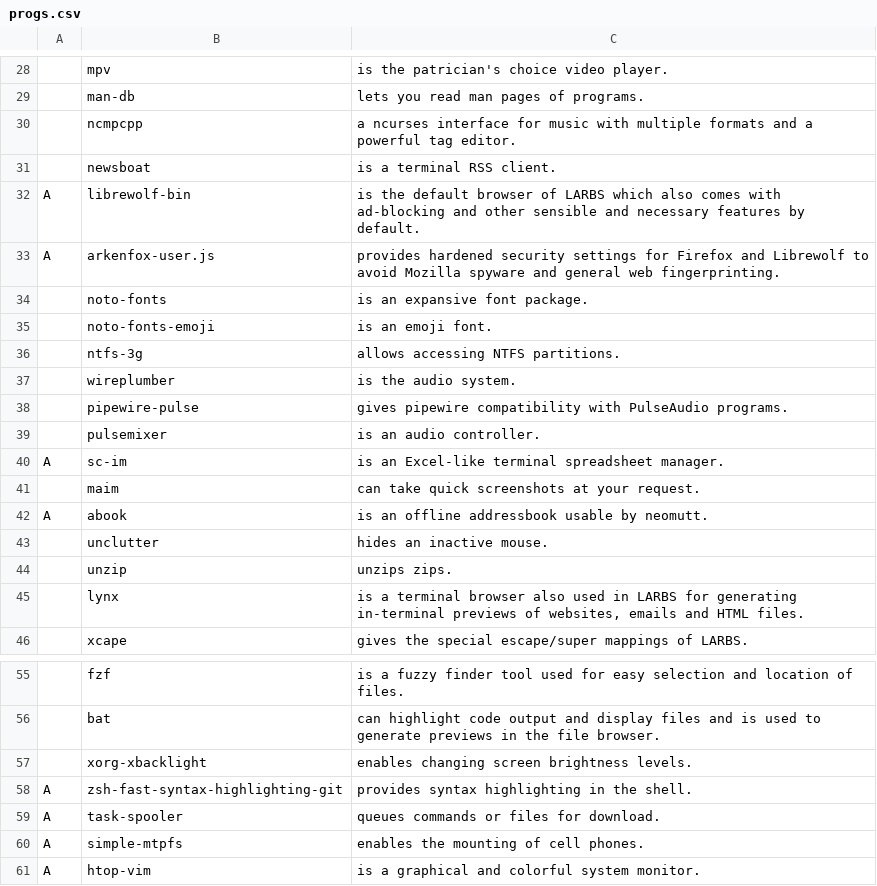
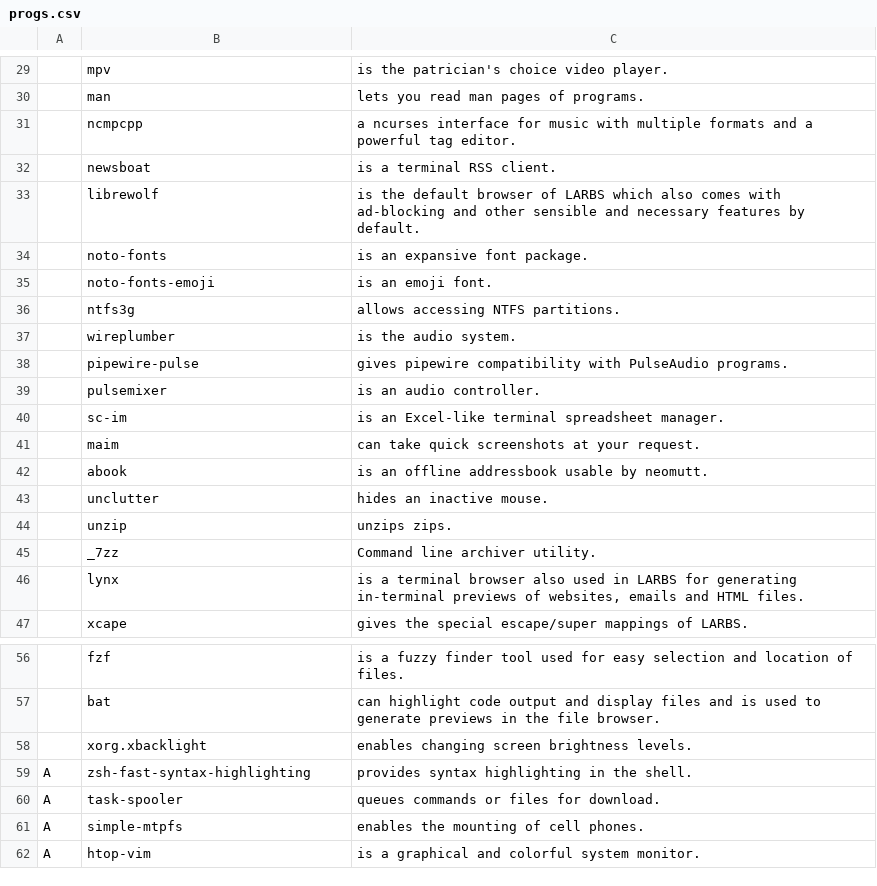
Before and after one commit to Glitch1441/LARBS, a CSV file: static/progs.csv, drawn as a sheet; only a part is shown, gaps mark what is left out; removed rows and columns are numbered as before the commit, all else as after; the diff covers the shown part only; the diff names each change by its address in the sheet, - before the commit and + after, or states it on an @@ line.

```diff
--- a/static/progs.csv
+++ b/static/progs.csv
-B30: man-db
+B30: man
-row 32: A | librewolf-bin | is the default browser of LARBS which also comes with ad-blocking and other sensible and necessary features by default.
-row 33: A | arkenfox-user.js | provides hardened security settings for Firefox and Librewolf to avoid Mozilla spyware and general web fingerprinting.
+row 33:  | librewolf | is the default browser of LARBS which also comes with ad-blocking and other sensible and necessary features by default.
-B36: ntfs-3g
+B36: ntfs3g
-A40: A
+A40: (empty)
-A42: A
+A42: (empty)
+row 45:  | _7zz | Command line archiver utility.
-B58: xorg-xbacklight
+B58: xorg.xbacklight
-B59: zsh-fast-syntax-highlighting-git
+B59: zsh-fast-syntax-highlighting
```
Also changed, not shown: 3 added rows, 2 removed rows and 10 edited cells elsewhere in this file.
